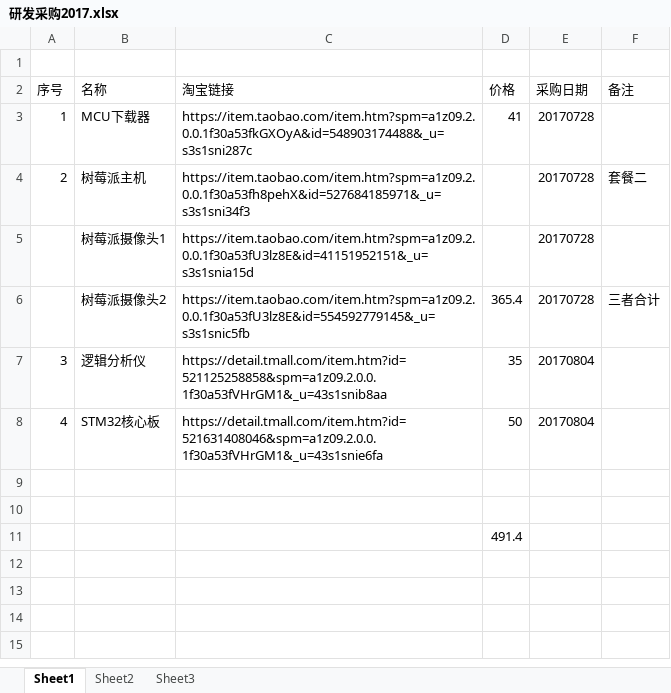
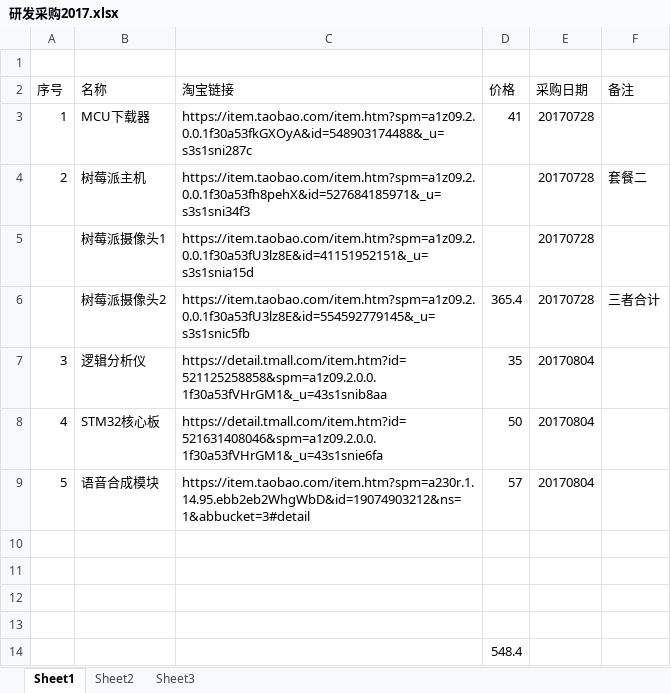
Before and after one commit to laa6202/work_doc, an Excel workbook: SG项目/研发采购/研发采购2017.xlsx, sheet Sheet1, drawn as a sheet; values as stored, in another font and other column widths than the file's, no borders; addresses are those after the commit; the diff names each change by its address in the sheet, - before the commit and + after, or states it on an @@ line.

Commit message:
增加语音识别模块

```diff
--- a/SG项目/研发采购/研发采购2017.xlsx (sheet Sheet1)
+++ b/SG项目/研发采购/研发采购2017.xlsx (sheet Sheet1)
+row 9: 5 | 语音合成模块 | https://item.taobao.com/item.htm?spm=a230r.1.14.95.ebb2eb2WhgWbD&id=19074903212&ns=1&abbucket=3#detail | 57 | 20170804
+row 12: (empty)
+row 13: (empty)
-D14 (价格): 491.4
+D14 (价格): 548.4
```
